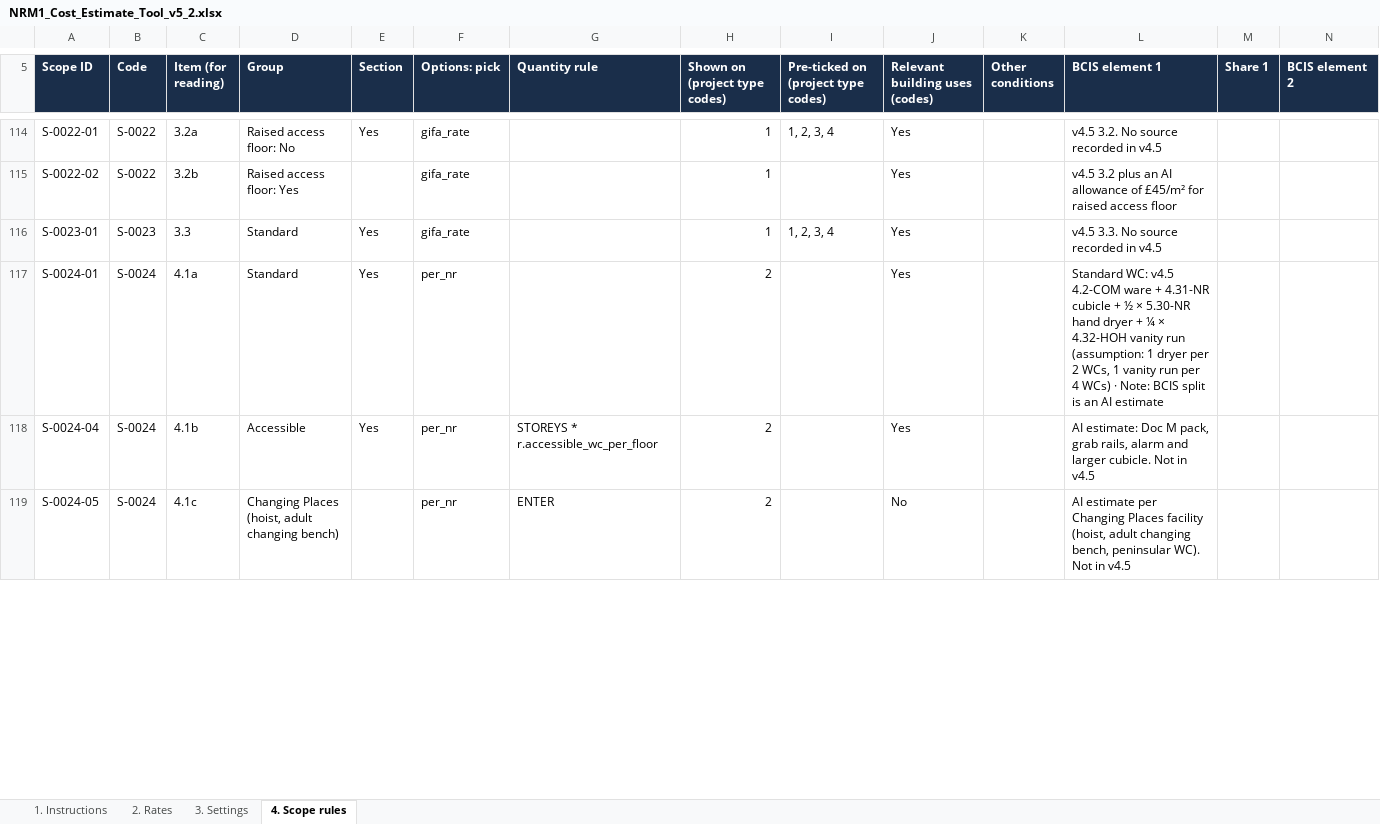
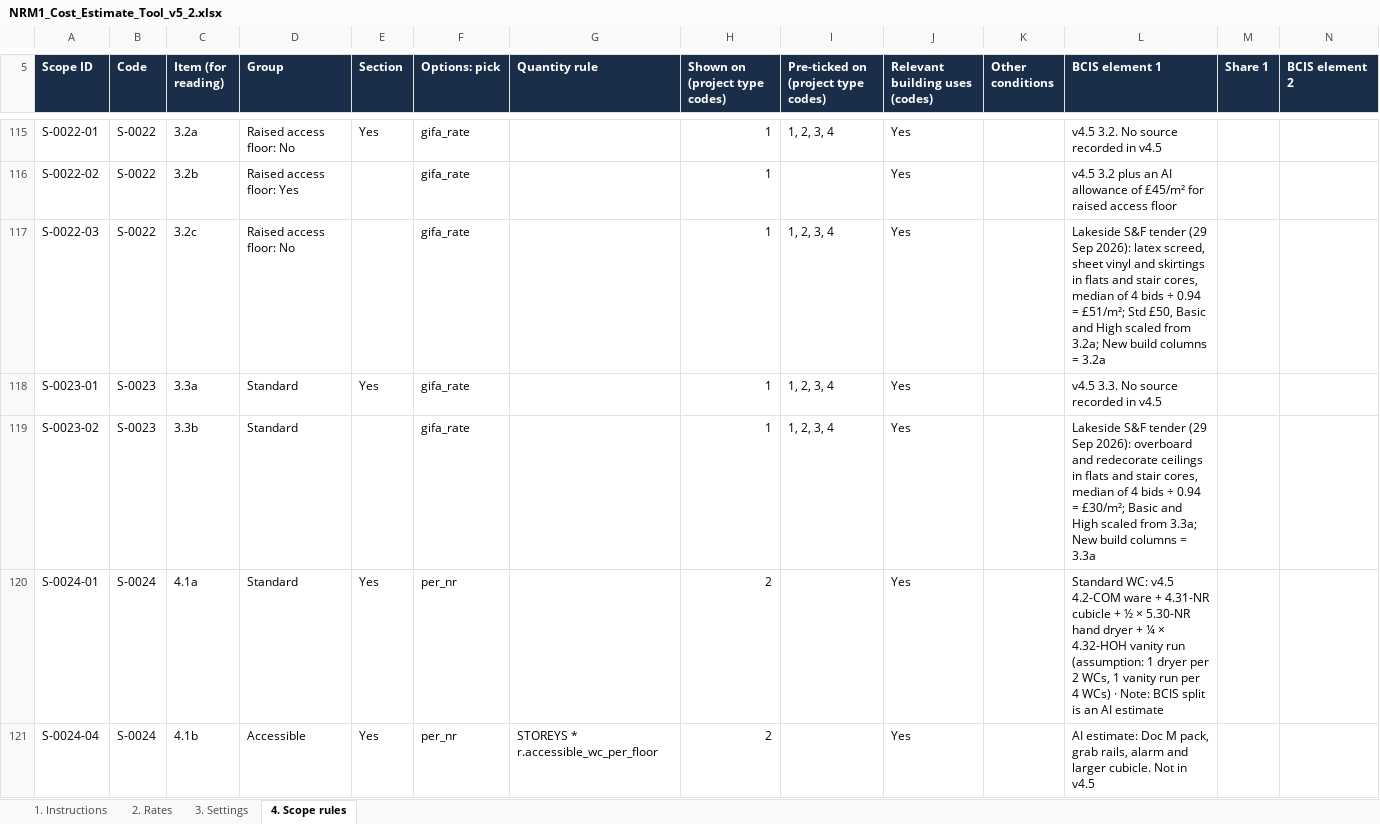
Before and after one commit to MNKayali/estates-ai-tool, an Excel workbook: NRM1_Cost_Estimate_Tool_v5_2.xlsx, sheet 4. Scope rules, drawn as a sheet; only a part is shown, gaps mark what is left out; the shorter side is filled out with more unchanged rows; values as stored, in another font and other column widths than the file's, no borders; addresses are those after the commit; rows hold the shown columns only; the diff covers the shown part only; the diff names each change by its address in the sheet, - before the commit and + after, or states it on an @@ line.

```diff
--- a/NRM1_Cost_Estimate_Tool_v5_2.xlsx (sheet 4. Scope rules)
+++ b/NRM1_Cost_Estimate_Tool_v5_2.xlsx (sheet 4. Scope rules)
+row 117: S-0022-03 | S-0022 | 3.2c | Raised access floor: No |  | gifa_rate |  | 1 | 1, 2, 3, 4 | Yes |  | Lakeside S&F tender (29 Sep 2026): latex screed, sheet vinyl and skirtings in flats and stair cores, median of 4 bids ÷ 0.94 = £51/m²; Std £50, Basic and High scaled from 3.2a; New build columns = 3.2a
-C118 (Item (for reading)): 3.3
+C118 (Item (for reading)): 3.3a
+row 119: S-0023-02 | S-0023 | 3.3b | Standard |  | gifa_rate |  | 1 | 1, 2, 3, 4 | Yes |  | Lakeside S&F tender (29 Sep 2026): overboard and redecorate ceilings in flats and stair cores, median of 4 bids ÷ 0.94 = £30/m²; Basic and High scaled from 3.3a; New build columns = 3.3a
```
Also changed, not shown: 4 added rows and 10 edited cells elsewhere in this sheet, sheet 2. Rates, sheet 1. Instructions, sheet 3. Settings, formulas that keep their value, 3 other files.
